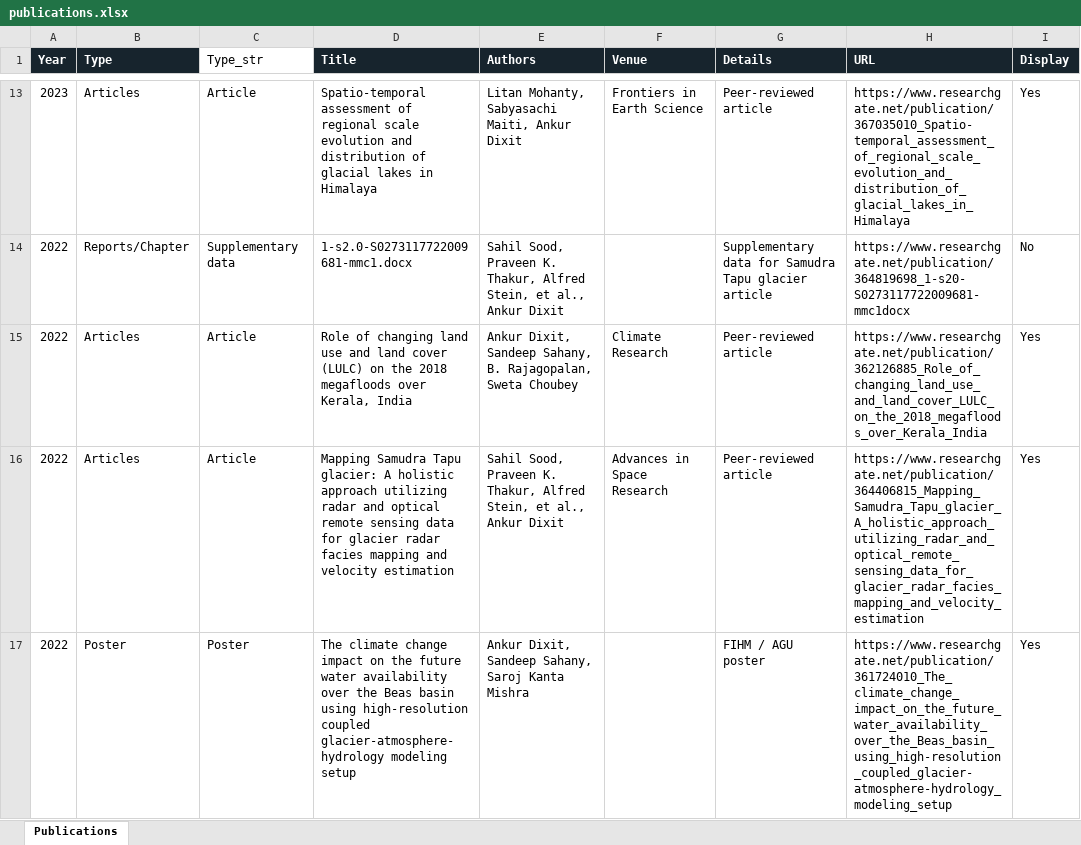
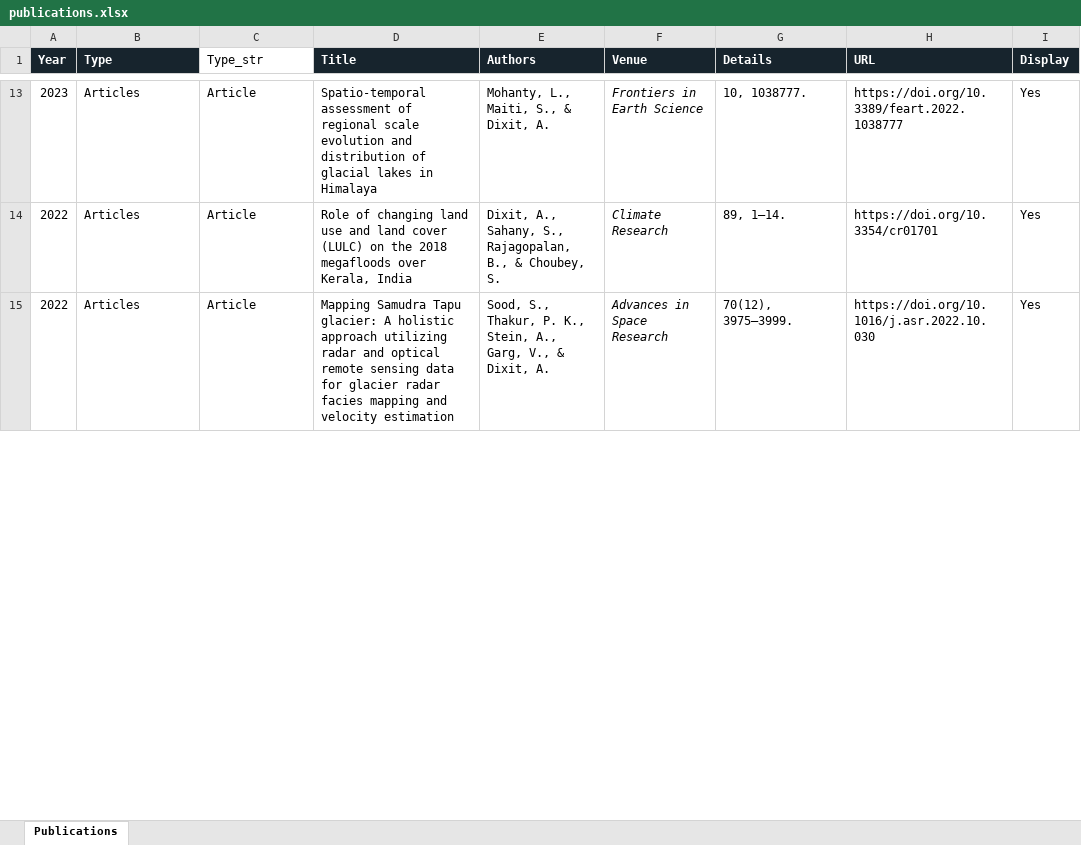
Before and after one commit to ankur572/ankur572.github.io, an Excel workbook: data/publications.xlsx, sheet Publications, drawn as a sheet; only a part is shown, gaps mark what is left out; values as stored, in another font and other column widths than the file's, no borders; table styles not drawn; addresses are those after the commit; the diff covers the shown part only; the diff names each change by its address in the sheet, - before the commit and + after, or states it on an @@ line.

Commit message:
Add files via upload

```diff
--- a/data/publications.xlsx (sheet Publications)
+++ b/data/publications.xlsx (sheet Publications)
-E13 (Authors): Litan Mohanty, Sabyasachi Maiti, Ankur Dixit
+E13 (Authors): Mohanty, L., Maiti, S., & Dixit, A.
-F13 italic: off
+F13 italic: on
-G13 (Details): Peer-reviewed article
+G13 (Details): 10, 1038777.
-H13 (URL): https://www.researchgate.net/publication/367035010_Spatio-temporal_assessment_of_regional_scale_evolution_and_distribution_of_glacial_lakes_in_Himalaya
+H13 (URL): https://doi.org/10.3389/feart.2022.1038777
@@ row 14 moved to row 40: 2022 @@
-E14 (Authors): Ankur Dixit, Sandeep Sahany, B. Rajagopalan, Sweta Choubey
+E14 (Authors): Dixit, A., Sahany, S., Rajagopalan, B., & Choubey, S.
-F14:F15 italic: off
+F14:F15 italic: on
-G14 (Details): Peer-reviewed article
+G14 (Details): 89, 1–14.
-H14 (URL): https://www.researchgate.net/publication/362126885_Role_of_changing_land_use_and_land_cover_LULC_on_the_2018_megafloods_over_Kerala_India
+H14 (URL): https://doi.org/10.3354/cr01701
-E15 (Authors): Sahil Sood, Praveen K. Thakur, Alfred Stein, et al., Ankur Dixit
+E15 (Authors): Sood, S., Thakur, P. K., Stein, A., Garg, V., & Dixit, A.
-G15 (Details): Peer-reviewed article
+G15 (Details): 70(12), 3975–3999.
-H15 (URL): https://www.researchgate.net/publication/364406815_Mapping_Samudra_Tapu_glacier_A_holistic_approach_utilizing_radar_and_optical_remote_sensing_data_for_glacier_radar_facies_mapping_and_velocity_estimation
+H15 (URL): https://doi.org/10.1016/j.asr.2022.10.030
@@ row 17 moved to row 35: 2022 @@
```
Also changed, not shown: 6 added rows, 4 removed rows, 7 moved rows, 37 edited cells and cell formats elsewhere in this sheet.
